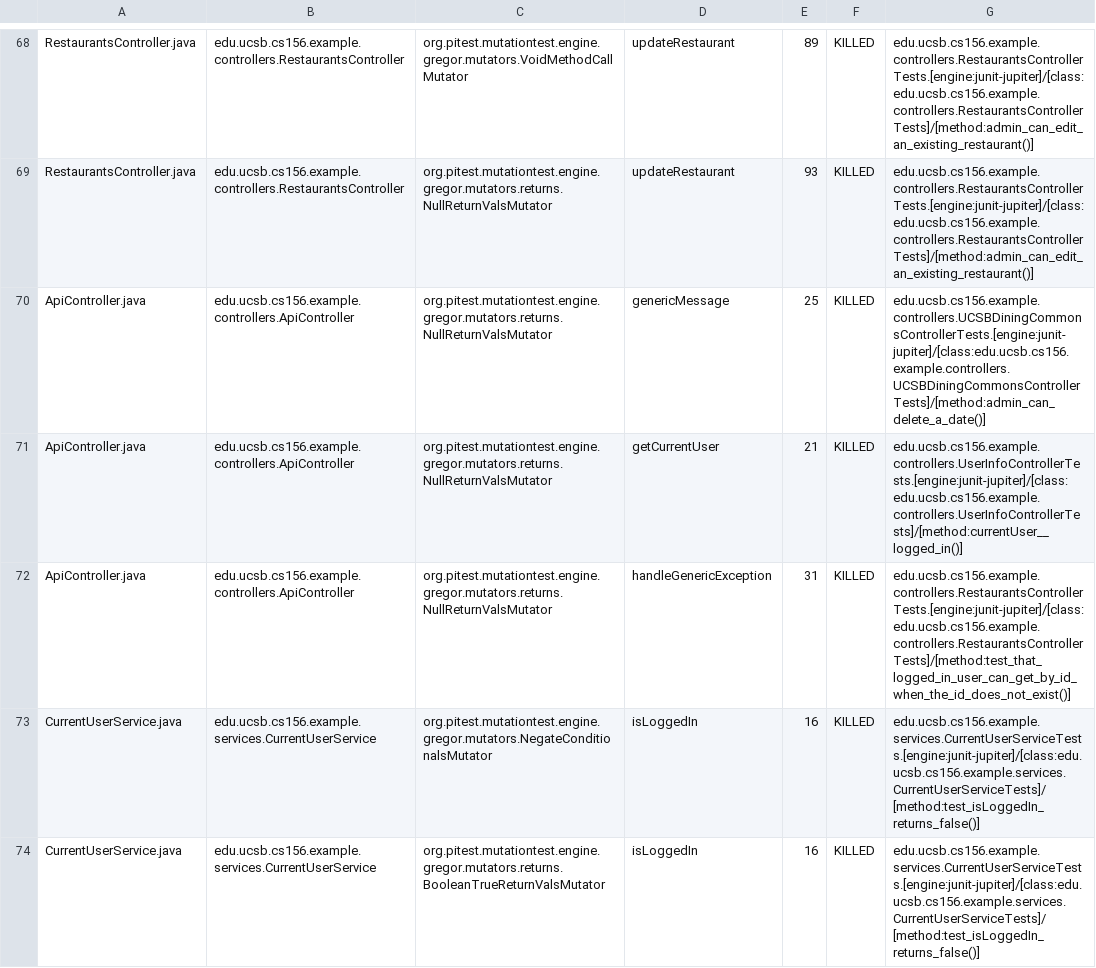
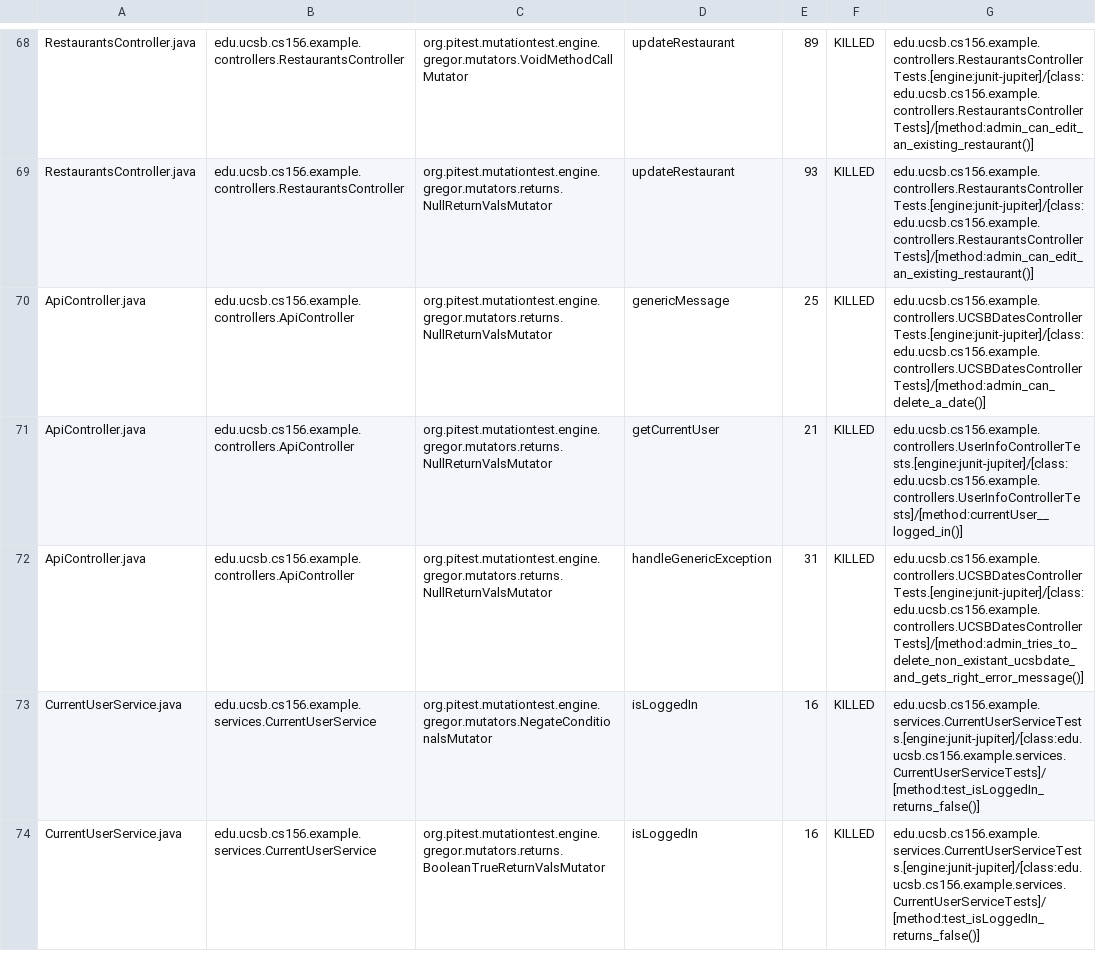
Before and after one commit to ucsb-cs156-w24/team03-w24-7pm-3, a CSV file: prs/61/pitest/mutations.csv, drawn as a sheet; only a part is shown, gaps mark what is left out.

Commit message:
Deploying to gh-pages from @ ucsb-cs156-w24/team03-w24-7pm-3@6fb5269adf974992c984c8a254babee89175d6cd 🚀

```diff
--- a/prs/61/pitest/mutations.csv
+++ b/prs/61/pitest/mutations.csv
@@ -69,5 +69,5 @@ RestaurantsController.java,edu.ucsb.cs156.example.controllers.RestaurantsControl
 RestaurantsController.java,edu.ucsb.cs156.example.controllers.RestaurantsController,org.pitest.mutationtest.engine.gregor.mutators.returns.NullReturnValsMutator,updateRestaurant,93,KILLED,edu.ucsb.cs156.example.controllers.RestaurantsControllerTests.[engine:junit-jupiter]/[class:edu.ucsb.cs156.example.controllers.RestaurantsControllerTests]/[method:admin_can_edit_an_existing_restaurant()]
-ApiController.java,edu.ucsb.cs156.example.controllers.ApiController,org.pitest.mutationtest.engine.gregor.mutators.returns.NullReturnValsMutator,genericMessage,25,KILLED,edu.ucsb.cs156.example.controllers.UCSBDiningCommonsControllerTests.[engine:junit-jupiter]/[class:edu.ucsb.cs156.example.controllers.UCSBDiningCommonsControllerTests]/[method:admin_can_delete_a_date()]
+ApiController.java,edu.ucsb.cs156.example.controllers.ApiController,org.pitest.mutationtest.engine.gregor.mutators.returns.NullReturnValsMutator,genericMessage,25,KILLED,edu.ucsb.cs156.example.controllers.UCSBDatesControllerTests.[engine:junit-jupiter]/[class:edu.ucsb.cs156.example.controllers.UCSBDatesControllerTests]/[method:admin_can_delete_a_date()]
 ApiController.java,edu.ucsb.cs156.example.controllers.ApiController,org.pitest.mutationtest.engine.gregor.mutators.returns.NullReturnValsMutator,getCurrentUser,21,KILLED,edu.ucsb.cs156.example.controllers.UserInfoControllerTests.[engine:junit-jupiter]/[class:edu.ucsb.cs156.example.controllers.UserInfoControllerTests]/[method:currentUser__logged_in()]
-ApiController.java,edu.ucsb.cs156.example.controllers.ApiController,org.pitest.mutationtest.engine.gregor.mutators.returns.NullReturnValsMutator,handleGenericException,31,KILLED,edu.ucsb.cs156.example.controllers.RestaurantsControllerTests.[engine:junit-jupiter]/[class:edu.ucsb.cs156.example.controllers.RestaurantsControllerTests]/[method:test_that_logged_in_user_can_get_by_id_when_the_id_does_not_exist()]
+ApiController.java,edu.ucsb.cs156.example.controllers.ApiController,org.pitest.mutationtest.engine.gregor.mutators.returns.NullReturnValsMutator,handleGenericException,31,KILLED,edu.ucsb.cs156.example.controllers.UCSBDatesControllerTests.[engine:junit-jupiter]/[class:edu.ucsb.cs156.example.controllers.UCSBDatesControllerTests]/[method:admin_tries_to_delete_non_existant_ucsbdate_and_gets_right_error_message()]
 CurrentUserService.java,edu.ucsb.cs156.example.services.CurrentUserService,org.pitest.mutationtest.engine.gregor.mutators.NegateConditionalsMutator,isLoggedIn,16,KILLED,edu.ucsb.cs156.example.services.CurrentUserServiceTests.[engine:junit-jupiter]/[class:edu.ucsb.cs156.example.services.CurrentUserServiceTests]/[method:test_isLoggedIn_returns_false()]
```
Also changed, not shown: 13 other files.
